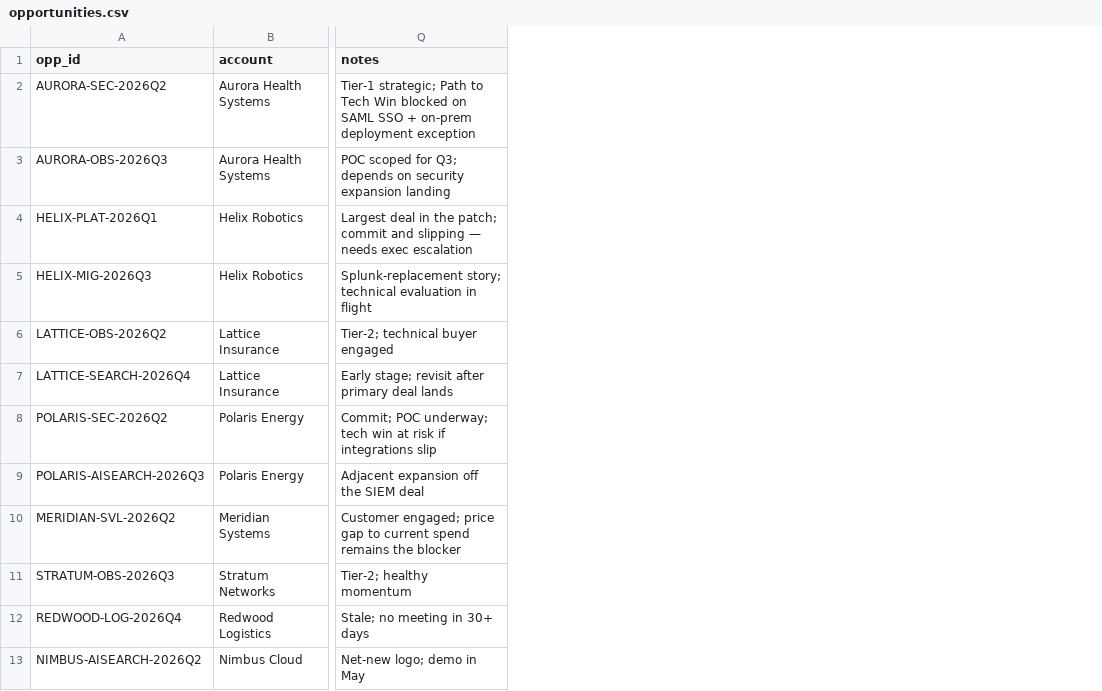
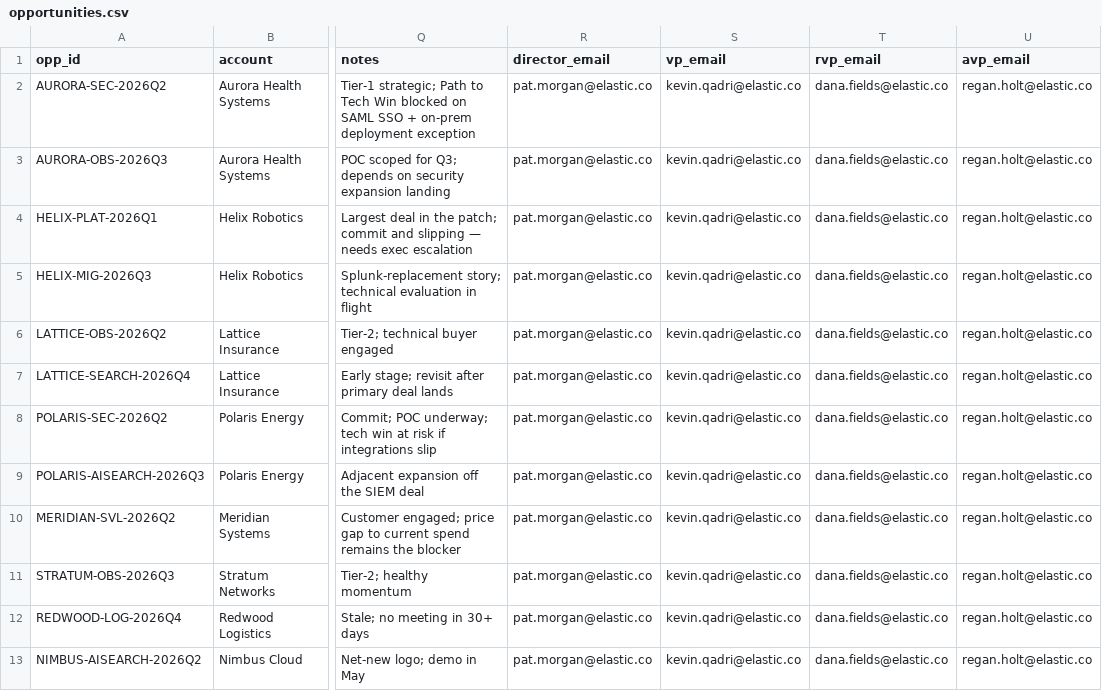
Before and after one commit to leungsteve/AgenticMeetingNotes, a CSV file: data/opportunities.csv, drawn as a sheet; only a part is shown, gaps mark what is left out; the diff names each change by its address in the sheet, - before the commit and + after, or states it on an @@ line.

```diff
--- a/data/opportunities.csv
+++ b/data/opportunities.csv
+column R (director_email), rows 2-13: all pat.morgan@elastic.co
+column S (vp_email), rows 2-13: all kevin.qadri@elastic.co
+column T (rvp_email), rows 2-13: all dana.fields@elastic.co
+column U (avp_email), rows 2-13: all regan.holt@elastic.co
```
Also changed, not shown: 7 other files.
